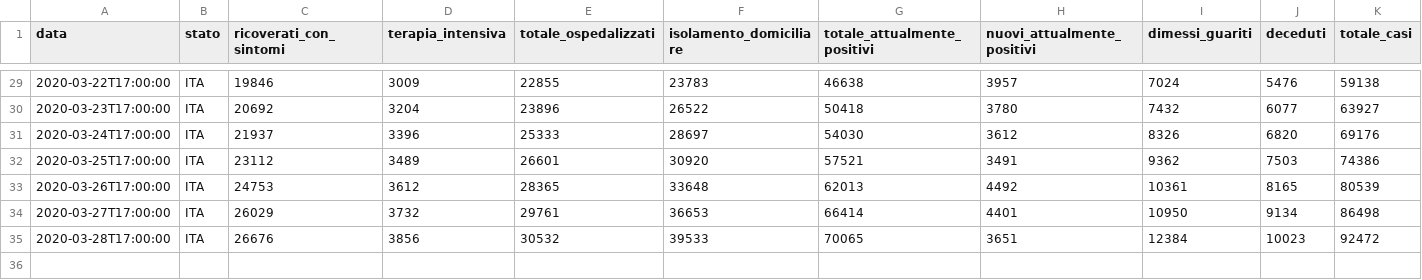
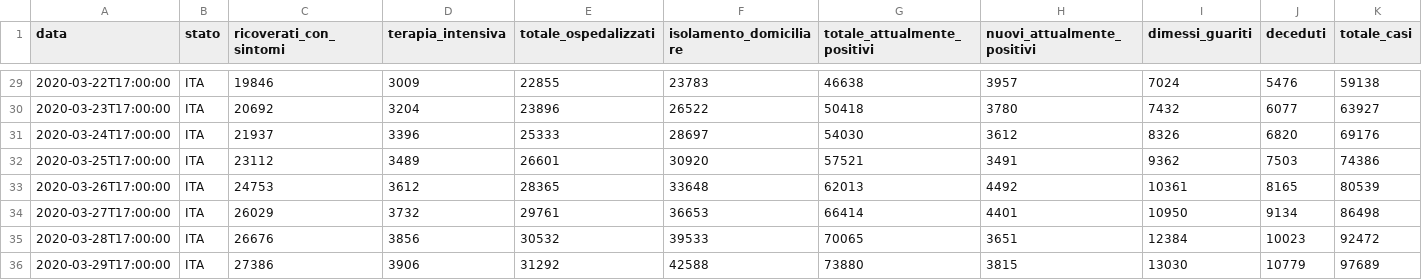
Before and after one commit to mspadaccino/COVID-19, a CSV file: data/dpc-covid19-ita-andamento-nazionale.csv, drawn as a sheet; only a part is shown, gaps mark what is left out; rows hold the shown columns only; the diff names each change by its address in the sheet, - before the commit and + after, or states it on an @@ line.

```diff
--- a/data/dpc-covid19-ita-andamento-nazionale.csv
+++ b/data/dpc-covid19-ita-andamento-nazionale.csv
+row 36: 2020-03-29T17:00:00 | ITA | 27386 | 3906 | 31292 | 42588 | 73880 | 3815 | 13030 | 10779 | 97689
```
Also changed, not shown: data/dpc-covid19-ita-regioni.csv, 3 other files.
